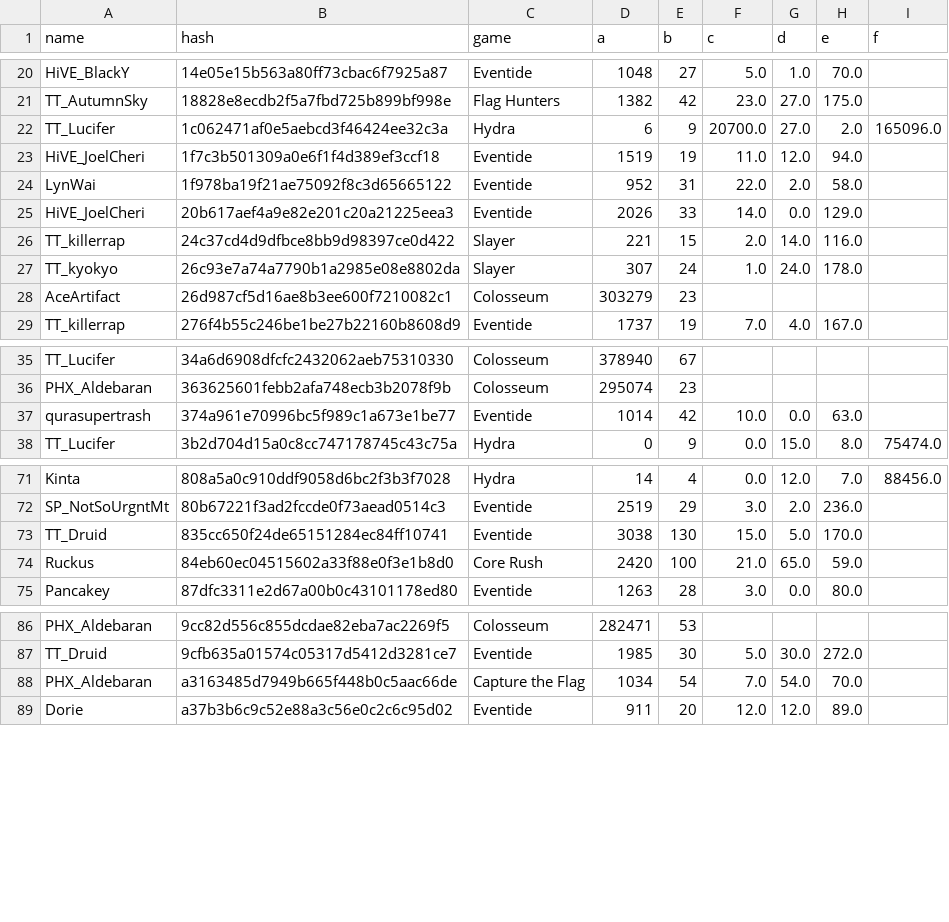
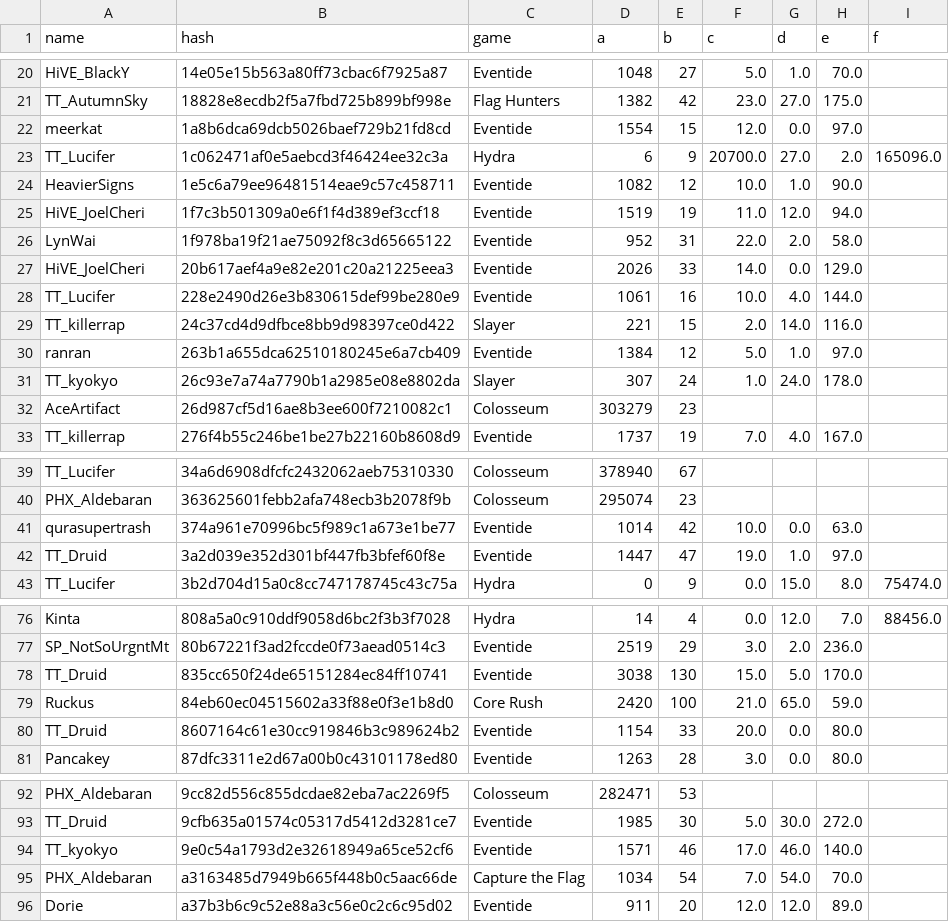
Before and after one commit to catalystblack/catalystblack.github.io, a CSV file: csv/data.csv, drawn as a sheet; only a part is shown, gaps mark what is left out.

Commit message:
data upload

```diff
--- a/csv/data.csv
+++ b/csv/data.csv
@@ -21,3 +21,5 @@ HiVE_BlackY,14e05e15b563a80ff73cbac6f7925a87,Eventide,1048,27,5.0,1.0,70.0,
 TT_AutumnSky,18828e8ecdb2f5a7fbd725b899bf998e,Flag Hunters,1382,42,23.0,27.0,175.0,
+meerkat,1a8b6dca69dcb5026baef729b21fd8cd,Eventide,1554,15,12.0,0.0,97.0,
 TT_Lucifer,1c062471af0e5aebcd3f46424ee32c3a,Hydra,6,9,20700.0,27.0,2.0,165096.0
+HeavierSigns,1e5c6a79ee96481514eae9c57c458711,Eventide,1082,12,10.0,1.0,90.0,
 HiVE_JoelCheri,1f7c3b501309a0e6f1f4d389ef3ccf18,Eventide,1519,19,11.0,12.0,94.0,
@@ -25,3 +27,5 @@ LynWai,1f978ba19f21ae75092f8c3d65665122,Eventide,952,31,22.0,2.0,58.0,
 HiVE_JoelCheri,20b617aef4a9e82e201c20a21225eea3,Eventide,2026,33,14.0,0.0,129.0,
+TT_Lucifer,228e2490d26e3b830615def99be280e9,Eventide,1061,16,10.0,4.0,144.0,
 TT_killerrap,24c37cd4d9dfbce8bb9d98397ce0d422,Slayer,221,15,2.0,14.0,116.0,
+ranran,263b1a655dca62510180245e6a7cb409,Eventide,1384,12,5.0,1.0,97.0,
 TT_kyokyo,26c93e7a74a7790b1a2985e08e8802da,Slayer,307,24,1.0,24.0,178.0,
@@ -37,2 +41,3 @@ PHX_Aldebaran,363625601febb2afa748ecb3b2078f9b,Colosseum,295074,23,,,,
 qurasupertrash,374a961e70996bc5f989c1a673e1be77,Eventide,1014,42,10.0,0.0,63.0,
+TT_Druid,3a2d039e352d301bf447fb3bfef60f8e,Eventide,1447,47,19.0,1.0,97.0,
 TT_Lucifer,3b2d704d15a0c8cc747178745c43c75a,Hydra,0,9,0.0,15.0,8.0,75474.0
@@ -74,2 +79,3 @@ TT_Druid,835cc650f24de65151284ec84ff10741,Eventide,3038,130,15.0,5.0,170.0,
 Ruckus,84eb60ec04515602a33f88e0f3e1b8d0,Core Rush,2420,100,21.0,65.0,59.0,
+TT_Druid,8607164c61e30cc919846b3c989624b2,Eventide,1154,33,20.0,0.0,80.0,
 Pancakey,87dfc3311e2d67a00b0c43101178ed80,Eventide,1263,28,3.0,0.0,80.0,
@@ -87,2 +93,3 @@ PHX_Aldebaran,9cc82d556c855dcdae82eba7ac2269f5,Colosseum,282471,53,,,,
 TT_Druid,9cfb635a01574c05317d5412d3281ce7,Eventide,1985,30,5.0,30.0,272.0,
+TT_kyokyo,9e0c54a1793d2e32618949a65ce52cf6,Eventide,1571,46,17.0,46.0,140.0,
 PHX_Aldebaran,a3163485d7949b665f448b0c5aac66de,Capture the Flag,1034,54,7.0,54.0,70.0,
```
Also changed, not shown: csv/eventide/assists.csv, csv/eventide/kills.csv, 10 other files.
